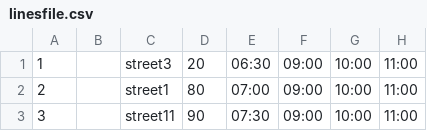
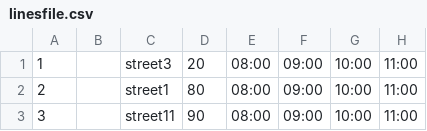
Before and after one commit to Faz0lek/vut-fit-icp, a CSV file: linesfile.csv, drawn as a sheet; only a part is shown; the diff names each change by its address in the sheet, - before the commit and + after, or states it on an @@ line.

```diff
--- a/linesfile.csv
+++ b/linesfile.csv
-E1: 06:30
+E1: 08:00
-E2: 07:00
+E2: 08:00
-E3: 07:30
+E3: 08:00
```
Also changed, not shown: 5 other files.
